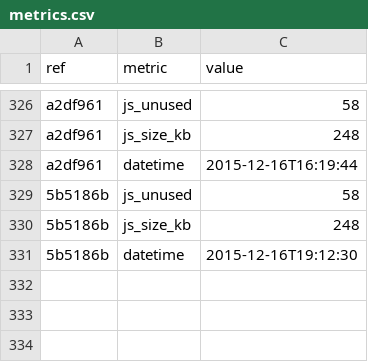
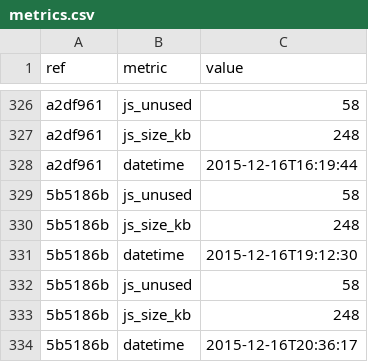
Before and after one commit to whybug/whybug-server, a CSV file: metrics.csv, drawn as a sheet; only a part is shown, gaps mark what is left out.

Commit message:
Update metrics

```diff
--- a/metrics.csv
+++ b/metrics.csv
@@ -331 +331,4 @@ a2df961,datetime,2015-12-16T16:19:44
 5b5186b,datetime,2015-12-16T19:12:30
+5b5186b,js_unused,58
+5b5186b,js_size_kb,248
+5b5186b,datetime,2015-12-16T20:36:17
```
